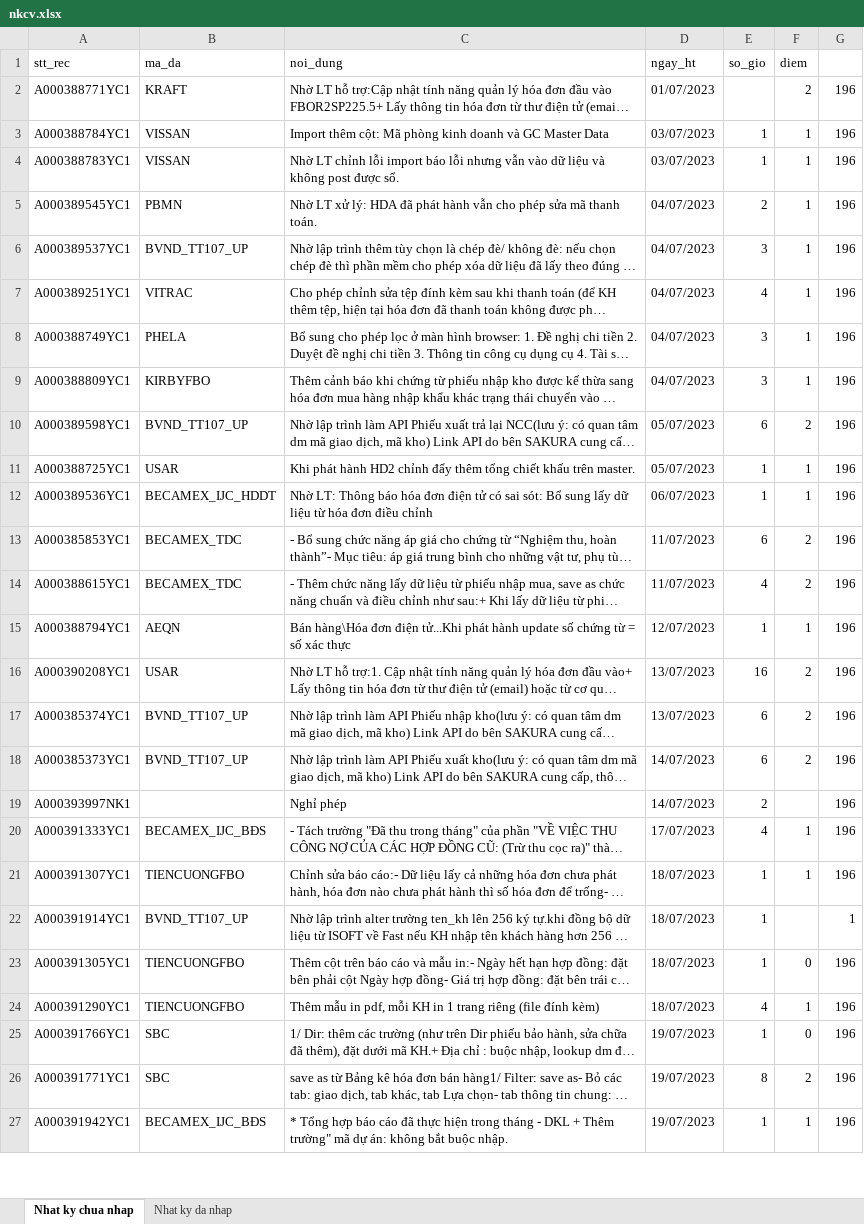
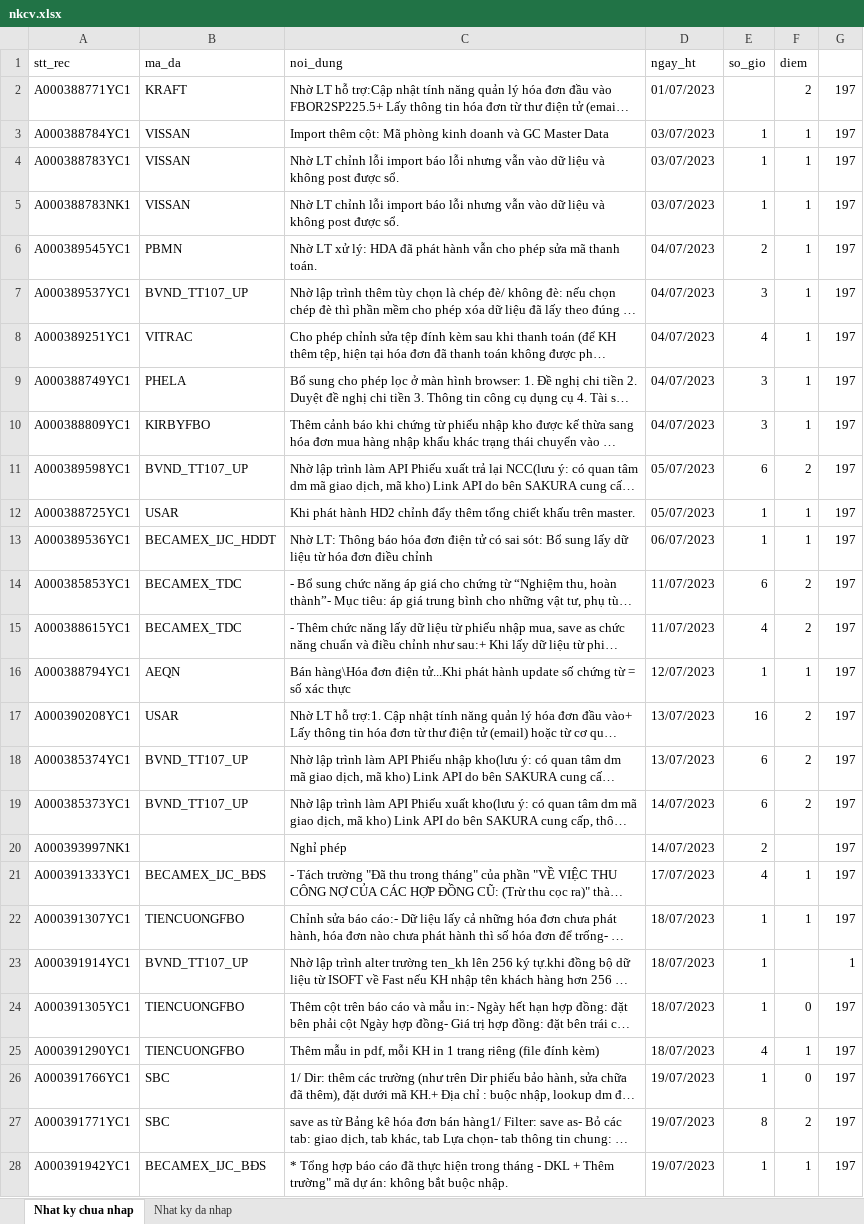
Before and after one commit to nguyenhongdat09/CrawlNKCV, an Excel workbook: nkcv.xlsx, sheet Nhat ky chua nhap, drawn as a sheet; only a part is shown; long unchanged cells end in …; values as stored, in another font and other column widths than the file's, no borders; addresses are those after the commit; the diff covers the shown part only; the diff names each change by its address in the sheet, - before the commit and + after, or states it on an @@ line.

```diff
--- a/nkcv.xlsx (sheet Nhat ky chua nhap)
+++ b/nkcv.xlsx (sheet Nhat ky chua nhap)
-G2:G4: 196
+G2:G4: 197
+row 5: A000388783NK1 | VISSAN | Nhờ LT chỉnh lỗi import báo lỗi nhưng vẫn vào dữ liệu và không post được sổ. | 03/07/2023 | 1 | 1 | 197
-G6:G22: 196
+G6:G22: 197
-G24:G28: 196
+G24:G28: 197
```
Also changed, not shown: 48 edited cells elsewhere in this sheet, Crawl/nkcv.xlsx, 2 other files.
